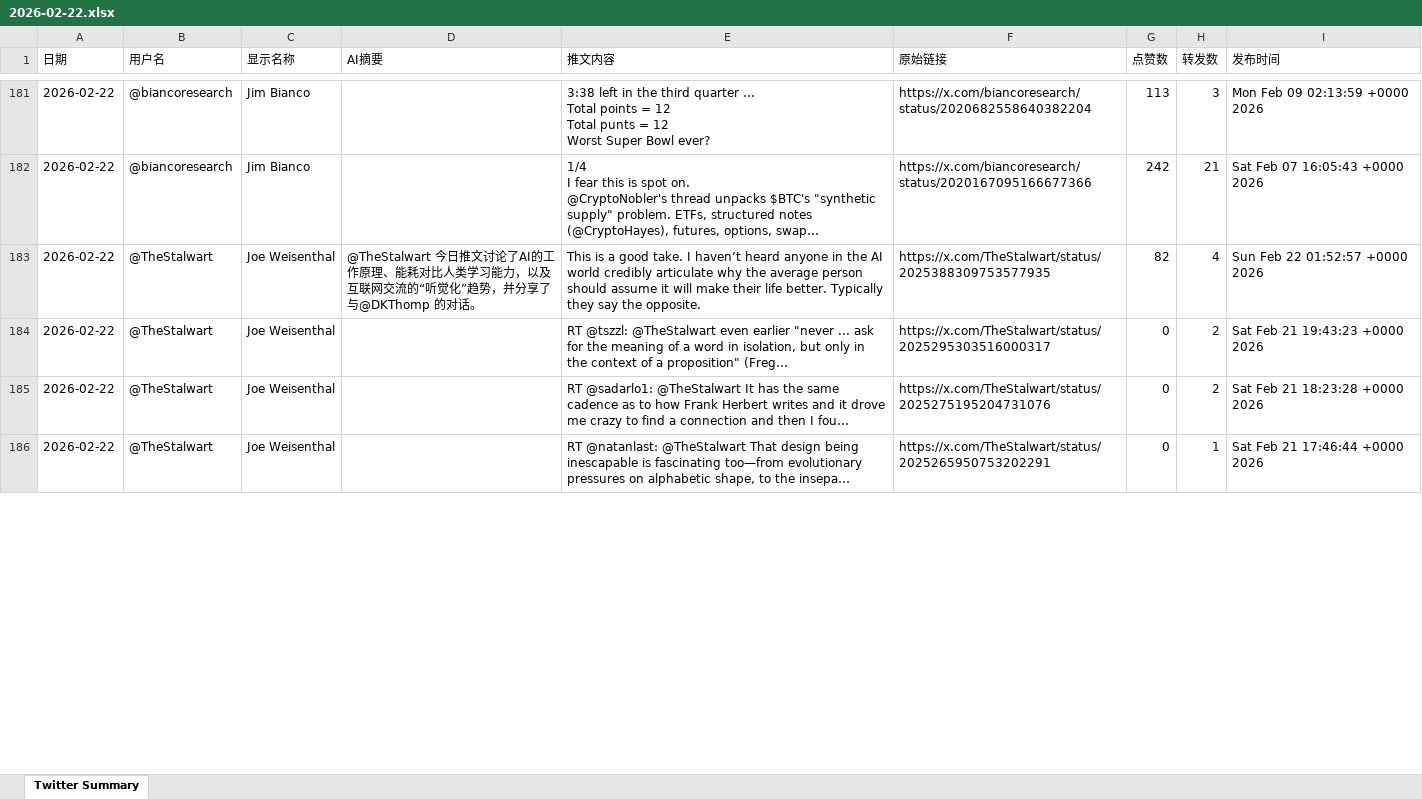
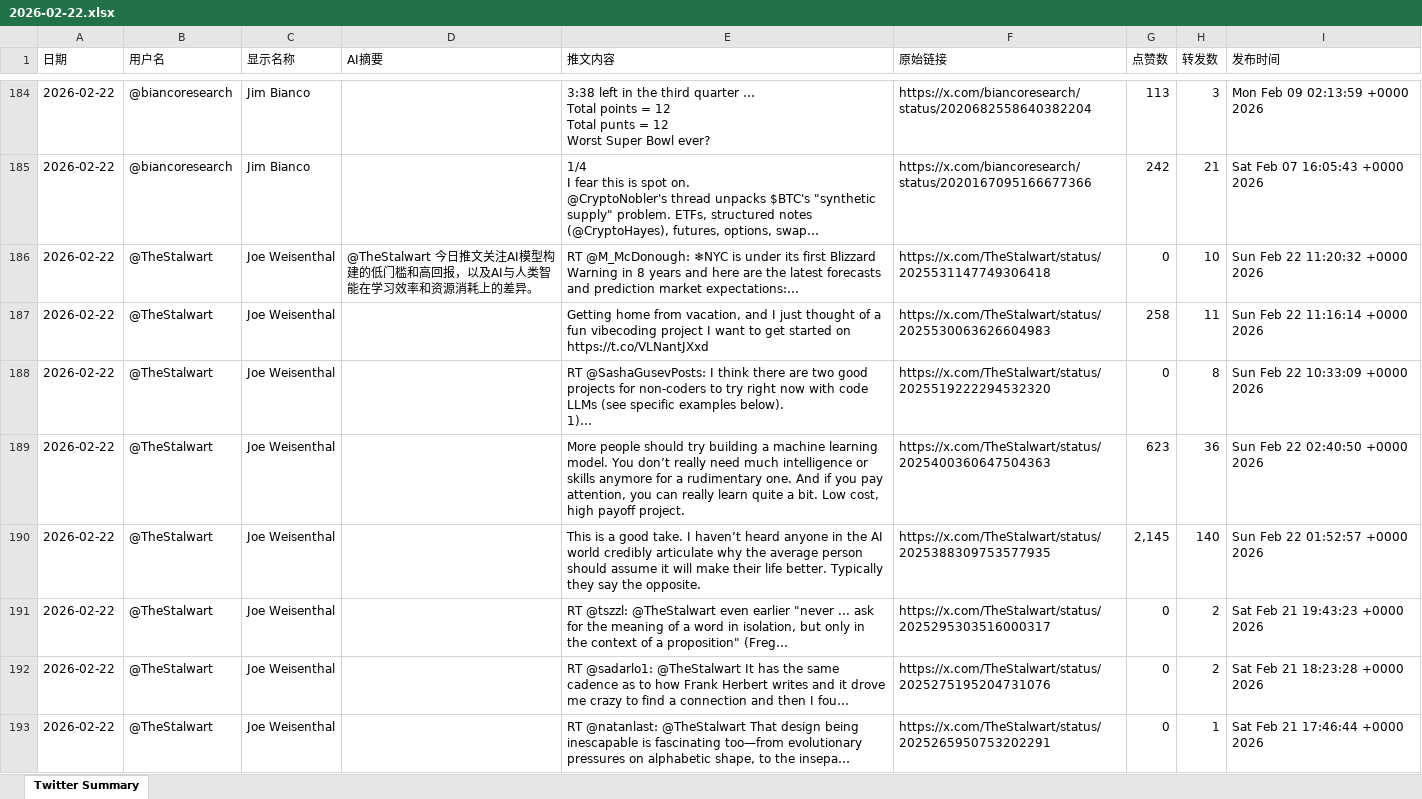
Before and after one commit to FireTigerStudio/TwitterAI, an Excel workbook: output/2026-02-22.xlsx, sheet Twitter Summary, drawn as a sheet; only a part is shown, gaps mark what is left out; long unchanged cells end in …; values as stored, in another font and other column widths than the file's, no cell formats; addresses are those after the commit; ↵ is a line break in a cell; the diff covers the shown part only; the diff names each change by its address in the sheet, - before the commit and + after, or states it on an @@ line.

```diff
--- a/output/2026-02-22.xlsx (sheet Twitter Summary)
+++ b/output/2026-02-22.xlsx (sheet Twitter Summary)
+row 186: 2026-02-22 | @TheStalwart | Joe Weisenthal | @TheStalwart 今日推文关注AI模型构建的低门槛和高回报，以及AI与人类智能在学习效率和资源消耗上的差异。 | RT @M_McDonough: ❄NYC is under its first Blizzard Warning in 8 years and here are the latest forecasts and prediction market expectations:… | https://x.com/TheStalwart/status/2025531147749306418 | 0 | 10 | Sun Feb 22 11:20:32 +0000 2026
+row 187: 2026-02-22 | @TheStalwart | Joe Weisenthal |  | Getting home from vacation, and I just thought of a fun vibecoding project I want to get started on https://t.co/VLNantJXxd | https://x.com/TheStalwart/status/2025530063626604983 | 258 | 11 | Sun Feb 22 11:16:14 +0000 2026
+row 188: 2026-02-22 | @TheStalwart | Joe Weisenthal |  | RT @SashaGusevPosts: I think there are two good projects for non-coders to try right now with code LLMs (see specific examples below). ↵ 1)… | https://x.com/TheStalwart/status/2025519222294532320 | 0 | 8 | Sun Feb 22 10:33:09 +0000 2026
+row 189: 2026-02-22 | @TheStalwart | Joe Weisenthal |  | More people should try building a machine learning model. You don’t really need much intelligence or skills anymore for a rudimentary one. And if you pay attention, you can really learn quite a bit. Low cost, high payoff project. | https://x.com/TheStalwart/status/2025400360647504363 | 623 | 36 | Sun Feb 22 02:40:50 +0000 2026
-D190 (AI摘要): @TheStalwart 今日推文讨论了AI的工作原理、能耗对比人类学习能力，以及互联网交流的“听觉化”趋势，并分享了与@DKThomp 的对话。
+D190 (AI摘要): (empty)
-G190 (点赞数): 82
+G190 (点赞数): 2,145
-H190 (转发数): 4
+H190 (转发数): 140
```
Also changed, not shown: 39 added rows, 42 removed rows and 828 edited cells elsewhere in this sheet, cell formats, 1 other file.
